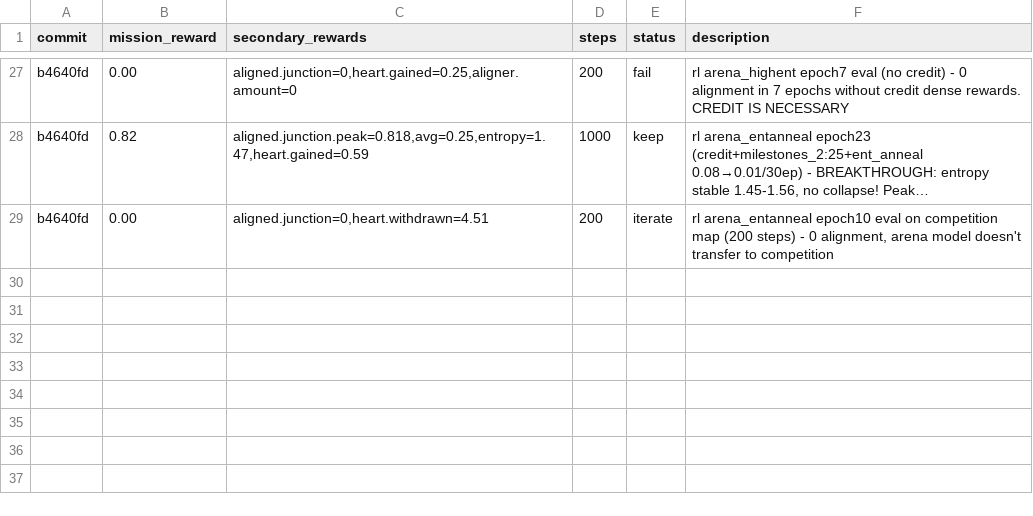
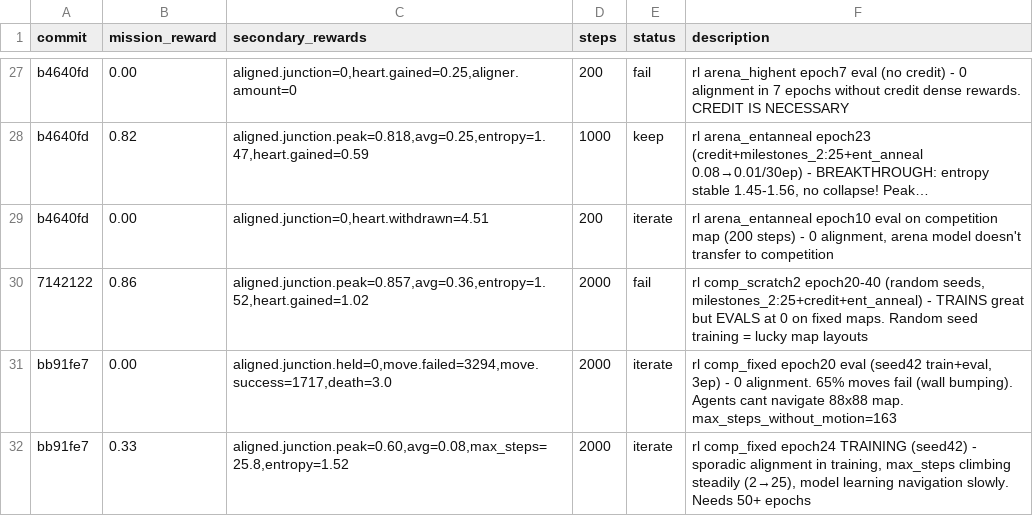
Before and after one commit to SolbiatiAlessandro/cogames, a TSV file: docs/results_claude-amazing-meitner-0j5Ye.tsv, drawn as a sheet; only a part is shown, gaps mark what is left out; long unchanged cells end in …; the diff names each change by its address in the sheet, - before the commit and + after, or states it on an @@ line.

```diff
--- a/docs/results_claude-amazing-meitner-0j5Ye.tsv
+++ b/docs/results_claude-amazing-meitner-0j5Ye.tsv
+row 30: 7142122 | 0.86 | aligned.junction.peak=0.857,avg=0.36,entropy=1.52,heart.gained=1.02 | 2000 | fail | rl comp_scratch2 epoch20-40 (random seeds, milestones_2:25+credit+ent_anneal) - TRAINS great but EVALS at 0 on fixed maps. Random seed training = lucky map layouts
+row 31: bb91fe7 | 0.00 | aligned.junction.held=0,move.failed=3294,move.success=1717,death=3.0 | 2000 | iterate | rl comp_fixed epoch20 eval (seed42 train+eval, 3ep) - 0 alignment. 65% moves fail (wall bumping). Agents cant navigate 88x88 map. max_steps_without_motion=163
+row 32: bb91fe7 | 0.33 | aligned.junction.peak=0.60,avg=0.08,max_steps=25.8,entropy=1.52 | 2000 | iterate | rl comp_fixed epoch24 TRAINING (seed42) - sporadic alignment in training, max_steps climbing steadily (2→25), model learning navigation slowly. Needs 50+ epochs
```
Also changed, not shown: 3 other files.
